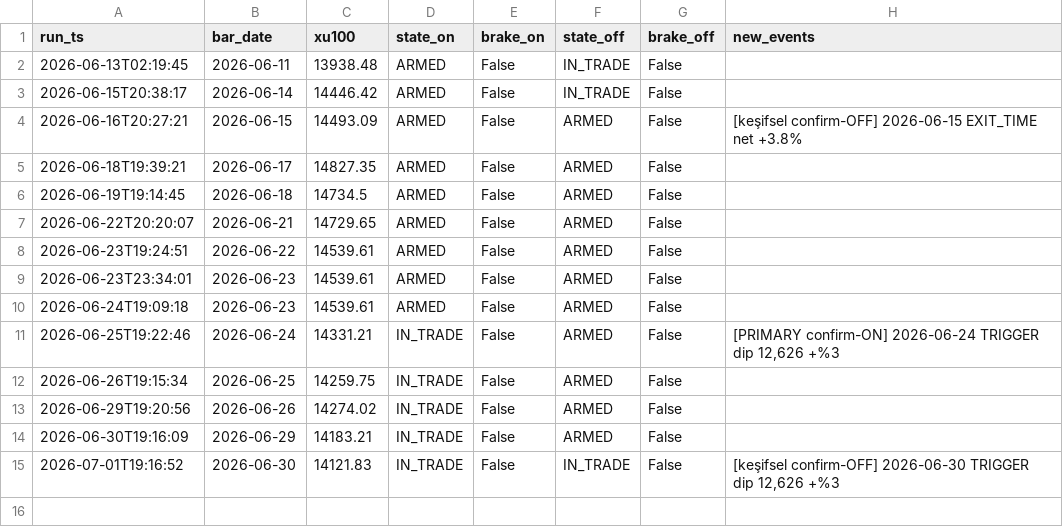
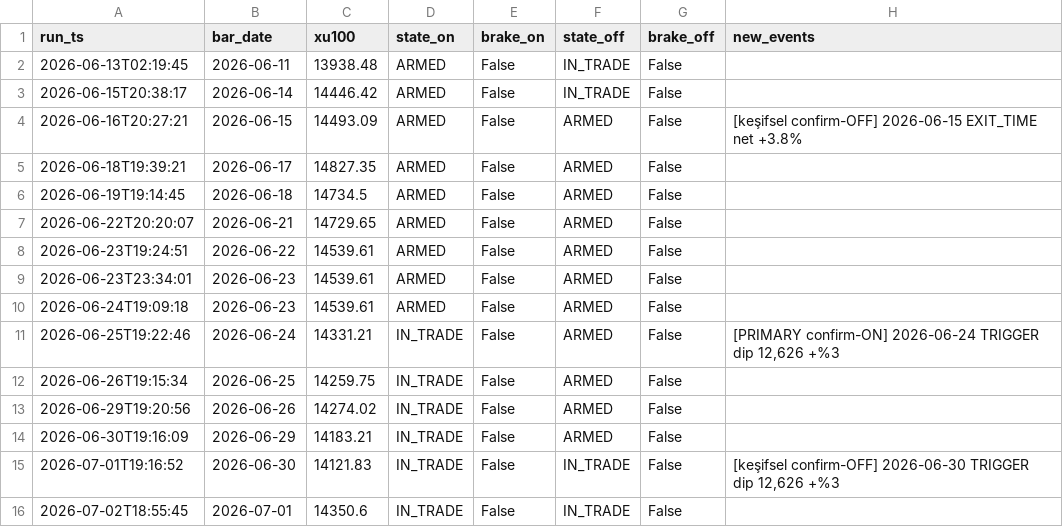
Before and after one commit to aalpkk/nox-project, a CSV file: output/sector_rotation_monitor_log.csv, drawn as a sheet.

```diff
--- a/output/sector_rotation_monitor_log.csv
+++ b/output/sector_rotation_monitor_log.csv
@@ -15 +15,2 @@ run_ts,bar_date,xu100,state_on,brake_on,state_off,brake_off,new_events
 2026-07-01T19:16:52,2026-06-30,14121.83,IN_TRADE,False,IN_TRADE,False,"[keşifsel confirm-OFF] 2026-06-30 TRIGGER dip 12,626 +%3"
+2026-07-02T18:55:45,2026-07-01,14350.6,IN_TRADE,False,IN_TRADE,False,
```
